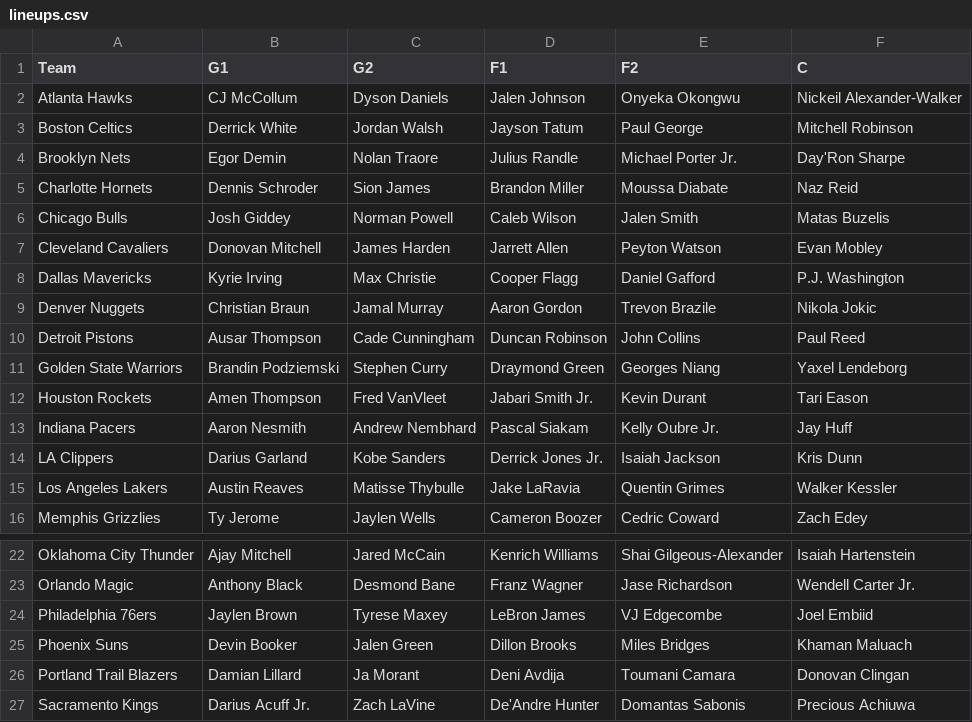
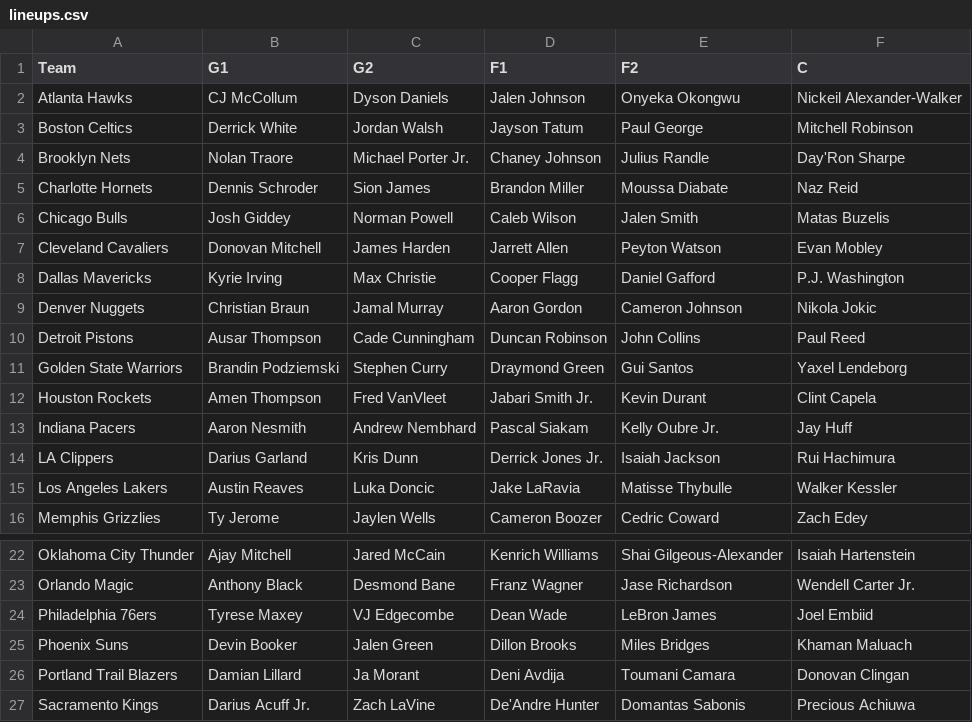
Before and after one commit to lgdsbrand/nba-model, a CSV file: nba/data/lineups.csv, drawn as a sheet; only a part is shown, gaps mark what is left out.

```diff
--- a/nba/data/lineups.csv
+++ b/nba/data/lineups.csv
@@ -3,3 +3,3 @@ Atlanta Hawks,CJ McCollum,Dyson Daniels,Jalen Johnson,Onyeka Okongwu,Nickeil Ale
 Boston Celtics,Derrick White,Jordan Walsh,Jayson Tatum,Paul George,Mitchell Robinson
-Brooklyn Nets,Egor Demin,Nolan Traore,Julius Randle,Michael Porter Jr.,Day'Ron Sharpe
+Brooklyn Nets,Nolan Traore,Michael Porter Jr.,Chaney Johnson,Julius Randle,Day'Ron Sharpe
 Charlotte Hornets,Dennis Schroder,Sion James,Brandon Miller,Moussa Diabate,Naz Reid
@@ -8,9 +8,9 @@ Cleveland Cavaliers,Donovan Mitchell,James Harden,Jarrett Allen,Peyton Watson,Ev
 Dallas Mavericks,Kyrie Irving,Max Christie,Cooper Flagg,Daniel Gafford,P.J. Washington
-Denver Nuggets,Christian Braun,Jamal Murray,Aaron Gordon,Trevon Brazile,Nikola Jokic
+Denver Nuggets,Christian Braun,Jamal Murray,Aaron Gordon,Cameron Johnson,Nikola Jokic
 Detroit Pistons,Ausar Thompson,Cade Cunningham,Duncan Robinson,John Collins,Paul Reed
-Golden State Warriors,Brandin Podziemski,Stephen Curry,Draymond Green,Georges Niang,Yaxel Lendeborg
-Houston Rockets,Amen Thompson,Fred VanVleet,Jabari Smith Jr.,Kevin Durant,Tari Eason
+Golden State Warriors,Brandin Podziemski,Stephen Curry,Draymond Green,Gui Santos,Yaxel Lendeborg
+Houston Rockets,Amen Thompson,Fred VanVleet,Jabari Smith Jr.,Kevin Durant,Clint Capela
 Indiana Pacers,Aaron Nesmith,Andrew Nembhard,Pascal Siakam,Kelly Oubre Jr.,Jay Huff
-LA Clippers,Darius Garland,Kobe Sanders,Derrick Jones Jr.,Isaiah Jackson,Kris Dunn
-Los Angeles Lakers,Austin Reaves,Matisse Thybulle,Jake LaRavia,Quentin Grimes,Walker Kessler
+LA Clippers,Darius Garland,Kris Dunn,Derrick Jones Jr.,Isaiah Jackson,Rui Hachimura
+Los Angeles Lakers,Austin Reaves,Luka Doncic,Jake LaRavia,Matisse Thybulle,Walker Kessler
 Memphis Grizzlies,Ty Jerome,Jaylen Wells,Cameron Boozer,Cedric Coward,Zach Edey
@@ -23,3 +23,3 @@ Oklahoma City Thunder,Ajay Mitchell,Jared McCain,Kenrich Williams,Shai Gilgeous-
 Orlando Magic,Anthony Black,Desmond Bane,Franz Wagner,Jase Richardson,Wendell Carter Jr.
-Philadelphia 76ers,Jaylen Brown,Tyrese Maxey,LeBron James,VJ Edgecombe,Joel Embiid
+Philadelphia 76ers,Tyrese Maxey,VJ Edgecombe,Dean Wade,LeBron James,Joel Embiid
 Phoenix Suns,Devin Booker,Jalen Green,Dillon Brooks,Miles Bridges,Khaman Maluach
```
Also changed, not shown: data/raw/2027_teams.csv, nba/data/ats.csv, 11 other files.
